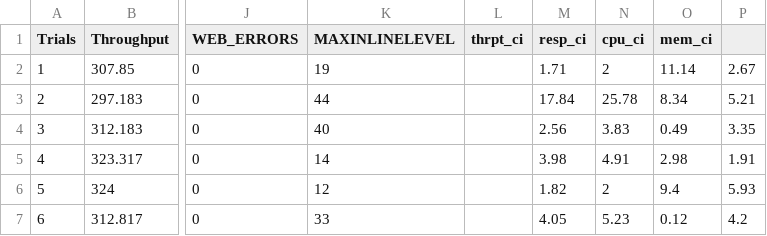
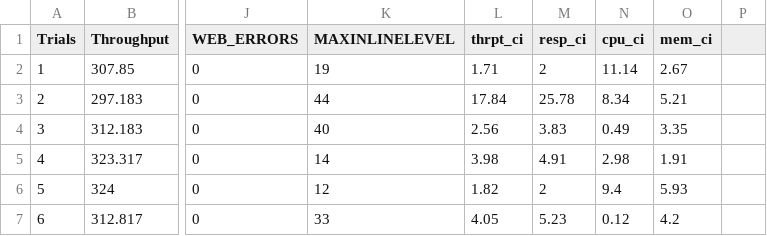
Before and after one commit to kruize/autotune-results, a CSV file: spring-petclinic/tunables-maxinlinelevel/experiment-6/experiment-data.csv, drawn as a sheet; only a part is shown, gaps mark what is left out; the diff covers the shown part only; the diff names each change by its address in the sheet, - before the commit and + after, or states it on an @@ line.

```diff
--- a/spring-petclinic/tunables-maxinlinelevel/experiment-6/experiment-data.csv
+++ b/spring-petclinic/tunables-maxinlinelevel/experiment-6/experiment-data.csv
-L2 (thrpt_ci): (empty)
+L2 (thrpt_ci): 1.71
-M2 (resp_ci): 1.71
+M2 (resp_ci): 2
-N2 (cpu_ci): 2
+N2 (cpu_ci): 11.14
-O2 (mem_ci): 11.14
+O2 (mem_ci): 2.67
-P2: 2.67
+P2: (empty)
-L3 (thrpt_ci): (empty)
+L3 (thrpt_ci): 17.84
-M3 (resp_ci): 17.84
+M3 (resp_ci): 25.78
-N3 (cpu_ci): 25.78
+N3 (cpu_ci): 8.34
-O3 (mem_ci): 8.34
+O3 (mem_ci): 5.21
-P3: 5.21
+P3: (empty)
-L4 (thrpt_ci): (empty)
+L4 (thrpt_ci): 2.56
-M4 (resp_ci): 2.56
+M4 (resp_ci): 3.83
-N4 (cpu_ci): 3.83
+N4 (cpu_ci): 0.49
-O4 (mem_ci): 0.49
+O4 (mem_ci): 3.35
-P4: 3.35
+P4: (empty)
-L5 (thrpt_ci): (empty)
+L5 (thrpt_ci): 3.98
-M5 (resp_ci): 3.98
+M5 (resp_ci): 4.91
-N5 (cpu_ci): 4.91
+N5 (cpu_ci): 2.98
-O5 (mem_ci): 2.98
+O5 (mem_ci): 1.91
-P5: 1.91
+P5: (empty)
-L6 (thrpt_ci): (empty)
+L6 (thrpt_ci): 1.82
-M6 (resp_ci): 1.82
+M6 (resp_ci): 2
-N6 (cpu_ci): 2
+N6 (cpu_ci): 9.4
-O6 (mem_ci): 9.4
+O6 (mem_ci): 5.93
-P6: 5.93
+P6: (empty)
-L7 (thrpt_ci): (empty)
+L7 (thrpt_ci): 4.05
-M7 (resp_ci): 4.05
+M7 (resp_ci): 5.23
-N7 (cpu_ci): 5.23
+N7 (cpu_ci): 0.12
-O7 (mem_ci): 0.12
+O7 (mem_ci): 4.2
-P7: 4.2
+P7: (empty)
```
Also changed, not shown: 110 edited cells elsewhere in this file, spring-petclinic/tunables-maxinlinelevel/experiment-7/experiment-data.csv, spring-petclinic/tunables-maxinlinelevel/experiment-8/experiment-data.csv, 19 other files.
